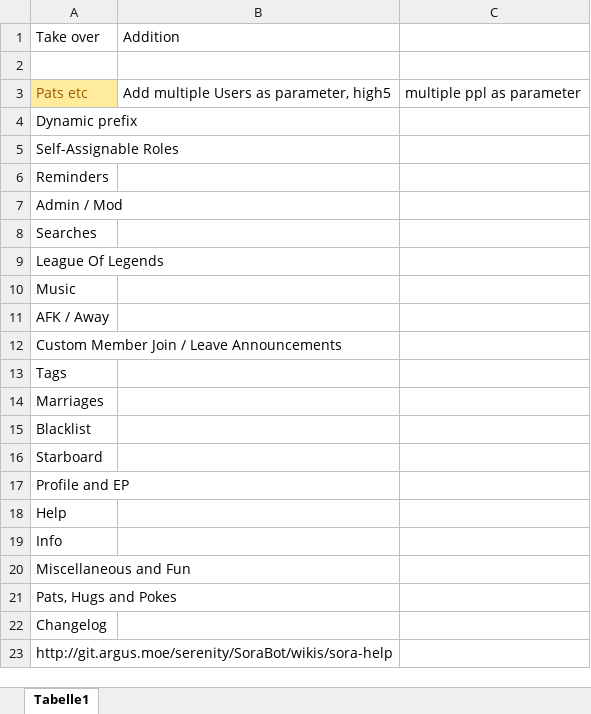
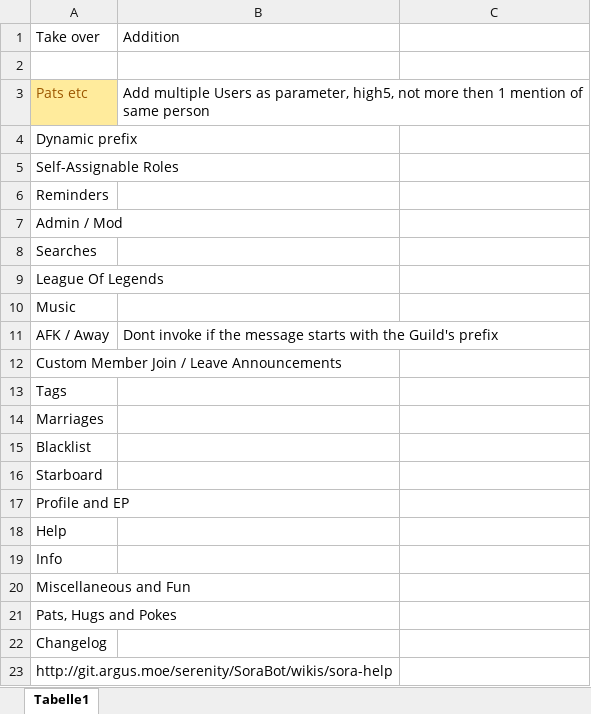
Before and after one commit to Daniele122898/SoraBot-v2, an Excel workbook: SoraBot-v2/To-Do List.xlsx, sheet Tabelle1, drawn as a sheet; values as stored, in another font and other column widths than the file's, no borders; the diff names each change by its address in the sheet, - before the commit and + after, or states it on an @@ line.

Commit message:
Supporting multiple mentions on same Interaction. Added punch and high5

```diff
--- a/SoraBot-v2/To-Do List.xlsx (sheet Tabelle1)
+++ b/SoraBot-v2/To-Do List.xlsx (sheet Tabelle1)
-B3: …as parameter, high5
+B3: …as parameter, high5, not more then 1 mention of same person
-C3: multiple ppl as parameter
+C3: (empty)
-B11: (empty)
+B11: Dont invoke if the message starts with the Guild's prefix
```
Also changed, not shown: 7 other files.
